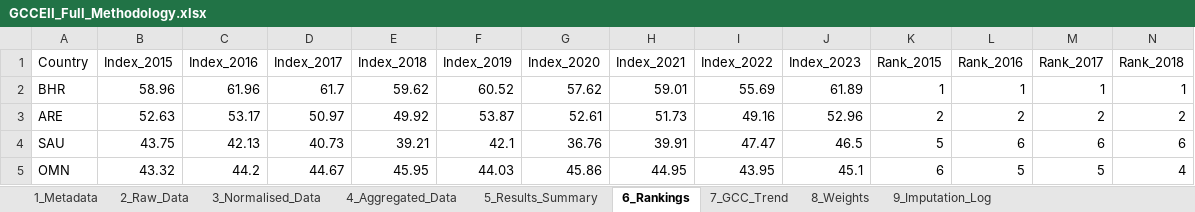
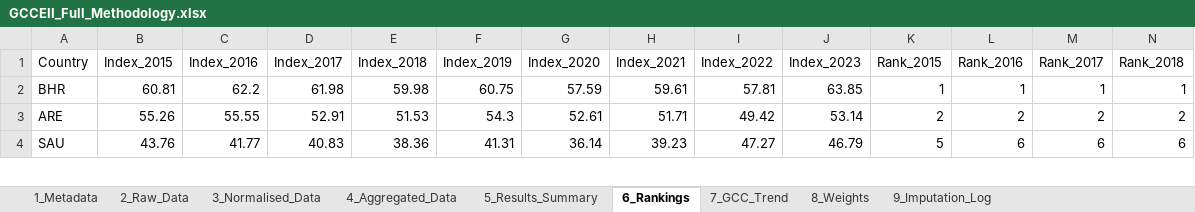
Before and after one commit to karimanninen/gcc_eii_beta, an Excel workbook: output/GCCEII_Full_Methodology.xlsx, sheet 6_Rankings, drawn as a sheet; only a part is shown; values as stored, in another font and other column widths than the file's, no borders; removed rows and columns are numbered as before the commit, all else as after; rows hold the shown columns only; the diff covers the shown part only; the diff names each change by its address in the sheet, - before the commit and + after, or states it on an @@ line.

```diff
--- a/output/GCCEII_Full_Methodology.xlsx (sheet 6_Rankings)
+++ b/output/GCCEII_Full_Methodology.xlsx (sheet 6_Rankings)
-B2 (Index_2015): 58.96
+B2 (Index_2015): 60.81
-C2 (Index_2016): 61.96
+C2 (Index_2016): 62.2
-D2 (Index_2017): 61.7
+D2 (Index_2017): 61.98
-E2 (Index_2018): 59.62
+E2 (Index_2018): 59.98
-F2 (Index_2019): 60.52
+F2 (Index_2019): 60.75
-G2 (Index_2020): 57.62
+G2 (Index_2020): 57.59
-H2 (Index_2021): 59.01
+H2 (Index_2021): 59.61
-I2 (Index_2022): 55.69
+I2 (Index_2022): 57.81
-J2 (Index_2023): 61.89
+J2 (Index_2023): 63.85
-B3 (Index_2015): 52.63
+B3 (Index_2015): 55.26
-C3 (Index_2016): 53.17
+C3 (Index_2016): 55.55
-D3 (Index_2017): 50.97
+D3 (Index_2017): 52.91
-E3 (Index_2018): 49.92
+E3 (Index_2018): 51.53
-F3 (Index_2019): 53.87
+F3 (Index_2019): 54.3
-H3 (Index_2021): 51.73
+H3 (Index_2021): 51.71
-I3 (Index_2022): 49.16
+I3 (Index_2022): 49.42
-J3 (Index_2023): 52.96
+J3 (Index_2023): 53.14
-B4 (Index_2015): 43.75
+B4 (Index_2015): 43.76
-C4 (Index_2016): 42.13
+C4 (Index_2016): 41.77
-D4 (Index_2017): 40.73
+D4 (Index_2017): 40.83
-E4 (Index_2018): 39.21
+E4 (Index_2018): 38.36
-F4 (Index_2019): 42.1
+F4 (Index_2019): 41.31
-G4 (Index_2020): 36.76
+G4 (Index_2020): 36.14
-H4 (Index_2021): 39.91
+H4 (Index_2021): 39.23
-I4 (Index_2022): 47.47
+I4 (Index_2022): 47.27
-J4 (Index_2023): 46.5
+J4 (Index_2023): 46.79
-row 5: OMN | 43.32 | 44.2 | 44.67 | 45.95 | 44.03 | 45.86 | 44.95 | 43.95 | 45.1 | 6 | 5 | 5 | 4
```
Also changed, not shown: 1 added row and 21 edited cells elsewhere in this sheet, sheet 4_Aggregated_Data, sheet 5_Results_Summary, sheet 3_Normalised_Data, sheet 2_Raw_Data, sheet 9_Imputation_Log, sheet 7_GCC_Trend, 2 more sheets, 12 other files.
